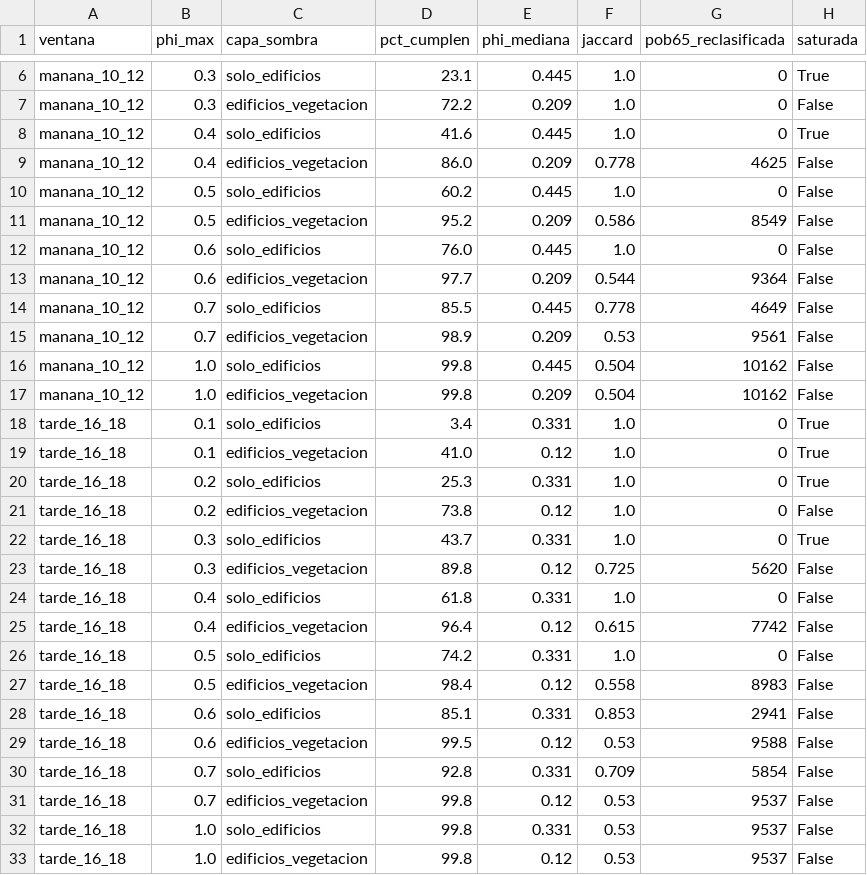
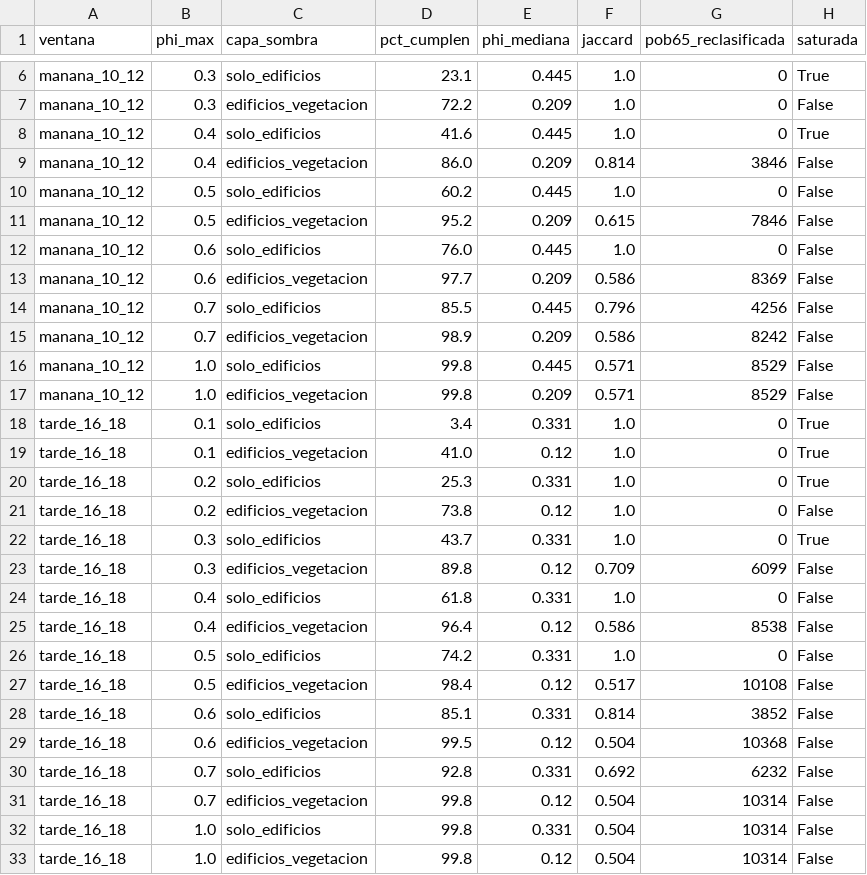
Before and after one commit to MarcSemperLloret/When-does-fine-scale-urban-climate-information-matter-, a CSV file: salidas/tablas/p4c_curva_phi.csv, drawn as a sheet; only a part is shown, gaps mark what is left out.

```diff
--- a/salidas/tablas/p4c_curva_phi.csv
+++ b/salidas/tablas/p4c_curva_phi.csv
@@ -8,11 +8,11 @@ manana_10_12,0.3,edificios_vegetacion,72.2,0.209,1.0,0,False
 manana_10_12,0.4,solo_edificios,41.6,0.445,1.0,0,True
-manana_10_12,0.4,edificios_vegetacion,86.0,0.209,0.778,4625,False
+manana_10_12,0.4,edificios_vegetacion,86.0,0.209,0.814,3846,False
 manana_10_12,0.5,solo_edificios,60.2,0.445,1.0,0,False
-manana_10_12,0.5,edificios_vegetacion,95.2,0.209,0.586,8549,False
+manana_10_12,0.5,edificios_vegetacion,95.2,0.209,0.615,7846,False
 manana_10_12,0.6,solo_edificios,76.0,0.445,1.0,0,False
-manana_10_12,0.6,edificios_vegetacion,97.7,0.209,0.544,9364,False
-manana_10_12,0.7,solo_edificios,85.5,0.445,0.778,4649,False
-manana_10_12,0.7,edificios_vegetacion,98.9,0.209,0.53,9561,False
-manana_10_12,1.0,solo_edificios,99.8,0.445,0.504,10162,False
-manana_10_12,1.0,edificios_vegetacion,99.8,0.209,0.504,10162,False
+manana_10_12,0.6,edificios_vegetacion,97.7,0.209,0.586,8369,False
+manana_10_12,0.7,solo_edificios,85.5,0.445,0.796,4256,False
+manana_10_12,0.7,edificios_vegetacion,98.9,0.209,0.586,8242,False
+manana_10_12,1.0,solo_edificios,99.8,0.445,0.571,8529,False
+manana_10_12,1.0,edificios_vegetacion,99.8,0.209,0.571,8529,False
 tarde_16_18,0.1,solo_edificios,3.4,0.331,1.0,0,True
@@ -22,12 +22,12 @@ tarde_16_18,0.2,edificios_vegetacion,73.8,0.12,1.0,0,False
 tarde_16_18,0.3,solo_edificios,43.7,0.331,1.0,0,True
-tarde_16_18,0.3,edificios_vegetacion,89.8,0.12,0.725,5620,False
+tarde_16_18,0.3,edificios_vegetacion,89.8,0.12,0.709,6099,False
 tarde_16_18,0.4,solo_edificios,61.8,0.331,1.0,0,False
-tarde_16_18,0.4,edificios_vegetacion,96.4,0.12,0.615,7742,False
+tarde_16_18,0.4,edificios_vegetacion,96.4,0.12,0.586,8538,False
 tarde_16_18,0.5,solo_edificios,74.2,0.331,1.0,0,False
-tarde_16_18,0.5,edificios_vegetacion,98.4,0.12,0.558,8983,False
-tarde_16_18,0.6,solo_edificios,85.1,0.331,0.853,2941,False
-tarde_16_18,0.6,edificios_vegetacion,99.5,0.12,0.53,9588,False
-tarde_16_18,0.7,solo_edificios,92.8,0.331,0.709,5854,False
-tarde_16_18,0.7,edificios_vegetacion,99.8,0.12,0.53,9537,False
-tarde_16_18,1.0,solo_edificios,99.8,0.331,0.53,9537,False
-tarde_16_18,1.0,edificios_vegetacion,99.8,0.12,0.53,9537,False
+tarde_16_18,0.5,edificios_vegetacion,98.4,0.12,0.517,10108,False
+tarde_16_18,0.6,solo_edificios,85.1,0.331,0.814,3852,False
+tarde_16_18,0.6,edificios_vegetacion,99.5,0.12,0.504,10368,False
+tarde_16_18,0.7,solo_edificios,92.8,0.331,0.692,6232,False
+tarde_16_18,0.7,edificios_vegetacion,99.8,0.12,0.504,10314,False
+tarde_16_18,1.0,solo_edificios,99.8,0.331,0.504,10314,False
+tarde_16_18,1.0,edificios_vegetacion,99.8,0.12,0.504,10314,False
```
Also changed, not shown: salidas/tablas/p4_secciones.csv, salidas/tablas/p4b_curva_umbral.csv, 36 other files.
